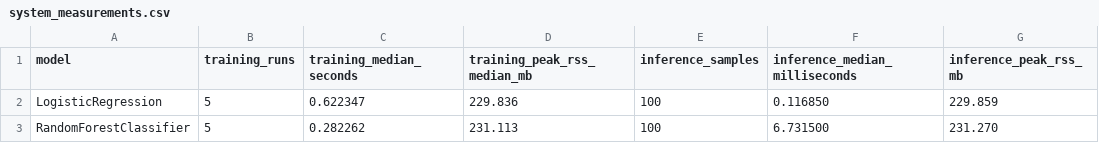
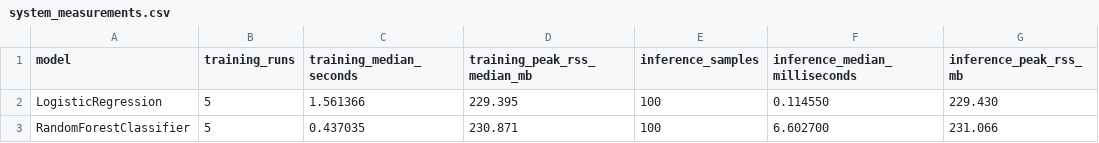
Before and after one commit to DKabucho/Machine-Learning-Vistula, a CSV file: Lab01/results/system_measurements.csv, drawn as a sheet; only a part is shown; the diff names each change by its address in the sheet, - before the commit and + after, or states it on an @@ line.

Commit message:
lab01 changes

```diff
--- a/Lab01/results/system_measurements.csv
+++ b/Lab01/results/system_measurements.csv
-C2 (training_median_seconds): 0.622347
+C2 (training_median_seconds): 1.561366
-D2 (training_peak_rss_median_mb): 229.836
+D2 (training_peak_rss_median_mb): 229.395
-F2 (inference_median_milliseconds): 0.116850
+F2 (inference_median_milliseconds): 0.114550
-G2 (inference_peak_rss_mb): 229.859
+G2 (inference_peak_rss_mb): 229.430
-C3 (training_median_seconds): 0.282262
+C3 (training_median_seconds): 0.437035
-D3 (training_peak_rss_median_mb): 231.113
+D3 (training_peak_rss_median_mb): 230.871
-F3 (inference_median_milliseconds): 6.731500
+F3 (inference_median_milliseconds): 6.602700
-G3 (inference_peak_rss_mb): 231.270
+G3 (inference_peak_rss_mb): 231.066
```
